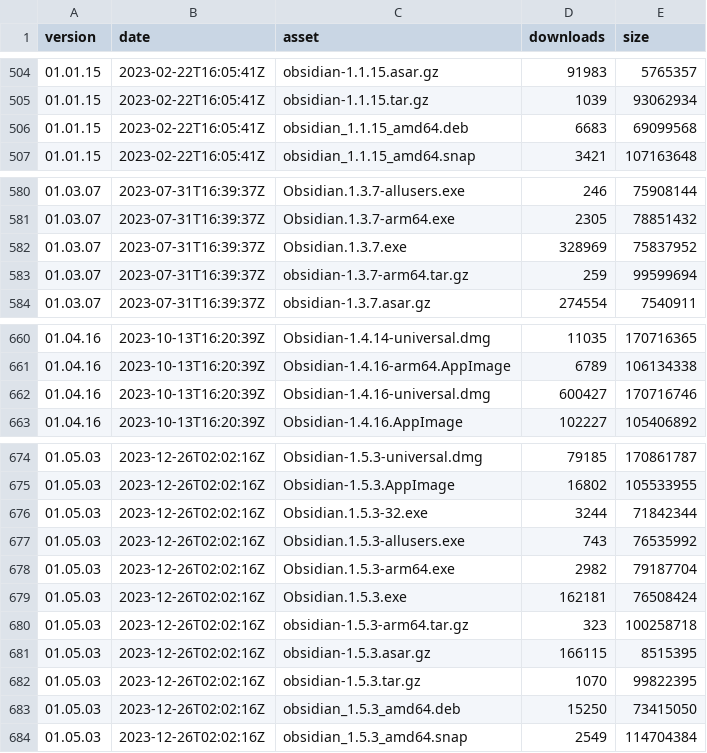
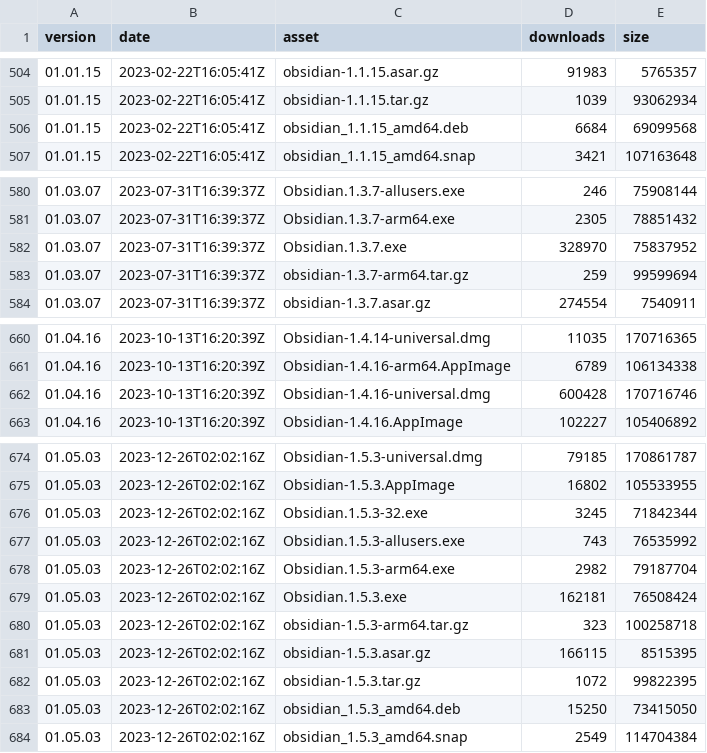
Before and after one commit to mProjectsCode/obsidian-stats, a CSV file: releases-full-data.csv, drawn as a sheet; only a part is shown, gaps mark what is left out.

Commit message:
Update release data

```diff
--- a/releases-full-data.csv
+++ b/releases-full-data.csv
@@ -505,3 +505,3 @@ version,date,asset,downloads,size
 01.01.15,2023-02-22T16:05:41Z,obsidian-1.1.15.tar.gz,1039,93062934
-01.01.15,2023-02-22T16:05:41Z,obsidian_1.1.15_amd64.deb,6683,69099568
+01.01.15,2023-02-22T16:05:41Z,obsidian_1.1.15_amd64.deb,6684,69099568
 01.01.15,2023-02-22T16:05:41Z,obsidian_1.1.15_amd64.snap,3421,107163648
@@ -581,3 +581,3 @@ version,date,asset,downloads,size
 01.03.07,2023-07-31T16:39:37Z,Obsidian.1.3.7-arm64.exe,2305,78851432
-01.03.07,2023-07-31T16:39:37Z,Obsidian.1.3.7.exe,328969,75837952
+01.03.07,2023-07-31T16:39:37Z,Obsidian.1.3.7.exe,328970,75837952
 01.03.07,2023-07-31T16:39:37Z,obsidian-1.3.7-arm64.tar.gz,259,99599694
@@ -661,3 +661,3 @@ version,date,asset,downloads,size
 01.04.16,2023-10-13T16:20:39Z,Obsidian-1.4.16-arm64.AppImage,6789,106134338
-01.04.16,2023-10-13T16:20:39Z,Obsidian-1.4.16-universal.dmg,600427,170716746
+01.04.16,2023-10-13T16:20:39Z,Obsidian-1.4.16-universal.dmg,600428,170716746
 01.04.16,2023-10-13T16:20:39Z,Obsidian-1.4.16.AppImage,102227,105406892
@@ -675,3 +675,3 @@ version,date,asset,downloads,size
 01.05.03,2023-12-26T02:02:16Z,Obsidian-1.5.3.AppImage,16802,105533955
-01.05.03,2023-12-26T02:02:16Z,Obsidian.1.5.3-32.exe,3244,71842344
+01.05.03,2023-12-26T02:02:16Z,Obsidian.1.5.3-32.exe,3245,71842344
 01.05.03,2023-12-26T02:02:16Z,Obsidian.1.5.3-allusers.exe,743,76535992
@@ -681,3 +681,3 @@ version,date,asset,downloads,size
 01.05.03,2023-12-26T02:02:16Z,obsidian-1.5.3.asar.gz,166115,8515395
-01.05.03,2023-12-26T02:02:16Z,obsidian-1.5.3.tar.gz,1070,99822395
+01.05.03,2023-12-26T02:02:16Z,obsidian-1.5.3.tar.gz,1072,99822395
 01.05.03,2023-12-26T02:02:16Z,obsidian_1.5.3_amd64.deb,15250,73415050
```
Also changed, not shown: releases-weekly-data.csv.
